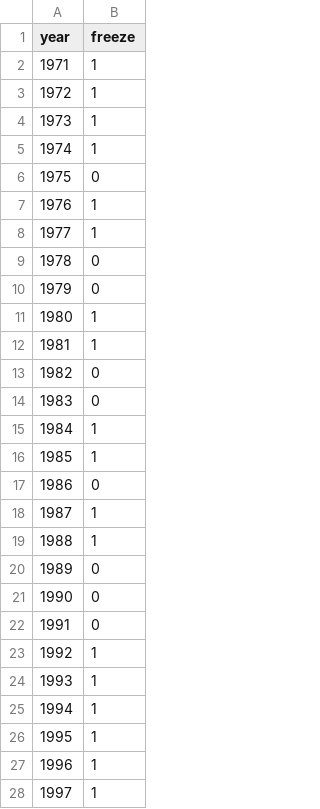
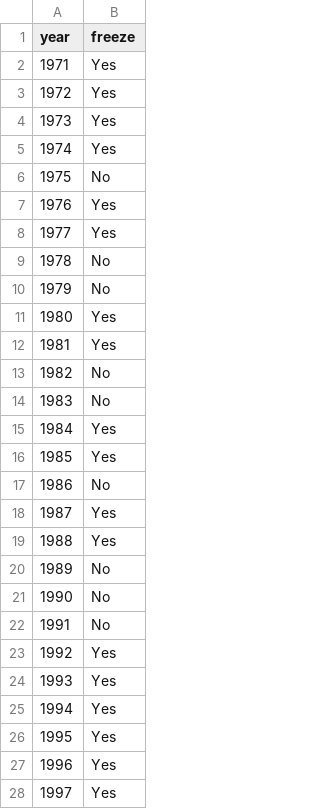
Before and after one commit to shainap-2005/climate-study, a CSV file: binary_0.243148164557317_.csv, drawn as a sheet; only a part is shown; the diff covers the shown part only.

Commit message:
Update binary_0.243148164557317_.csv

```diff
--- a/binary_0.243148164557317_.csv
+++ b/binary_0.243148164557317_.csv
@@ -1,28 +1,28 @@
 "year","freeze"
-1971,1
-1972,1
-1973,1
-1974,1
-1975,0
-1976,1
-1977,1
-1978,0
-1979,0
-1980,1
-1981,1
-1982,0
-1983,0
-1984,1
-1985,1
-1986,0
-1987,1
-1988,1
-1989,0
-1990,0
-1991,0
-1992,1
-1993,1
-1994,1
-1995,1
-1996,1
-1997,1
+1971,Yes
+1972,Yes
+1973,Yes
+1974,Yes
+1975,No
+1976,Yes
+1977,Yes
+1978,No
+1979,No
+1980,Yes
+1981,Yes
+1982,No
+1983,No
+1984,Yes
+1985,Yes
+1986,No
+1987,Yes
+1988,Yes
+1989,No
+1990,No
+1991,No
+1992,Yes
+1993,Yes
+1994,Yes
+1995,Yes
+1996,Yes
+1997,Yes
```
Also changed, not shown: 13 edited cells elsewhere in this file.
